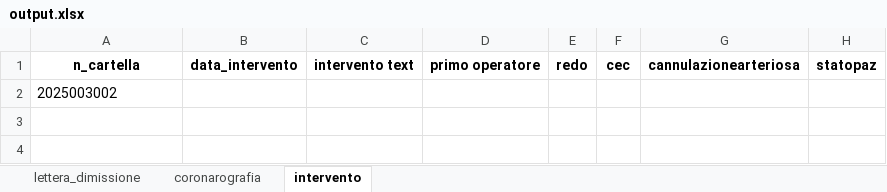
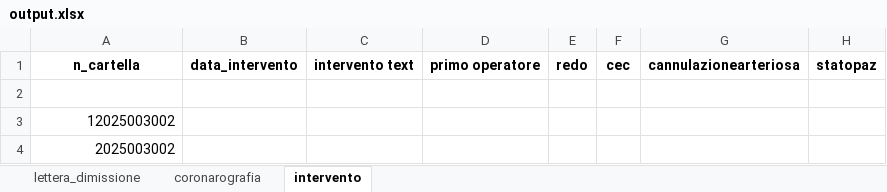
Before and after one commit to DaddarioLuigi/hsr_backend, an Excel workbook: export/output.xlsx, sheet intervento, drawn as a sheet; only a part is shown; values as stored, in another font and other column widths than the file's, no borders; addresses are those after the commit; rows hold the shown columns only; the diff names each change by its address in the sheet, - before the commit and + after, or states it on an @@ line.

```diff
--- a/export/output.xlsx (sheet intervento)
+++ b/export/output.xlsx (sheet intervento)
+row 2: (empty)
+row 3: 12025003002
-A4 alignment: left
+A4 alignment: right
```
Also changed, not shown: sheet lettera_dimissione, sheet coronarografia, 10 other files.
